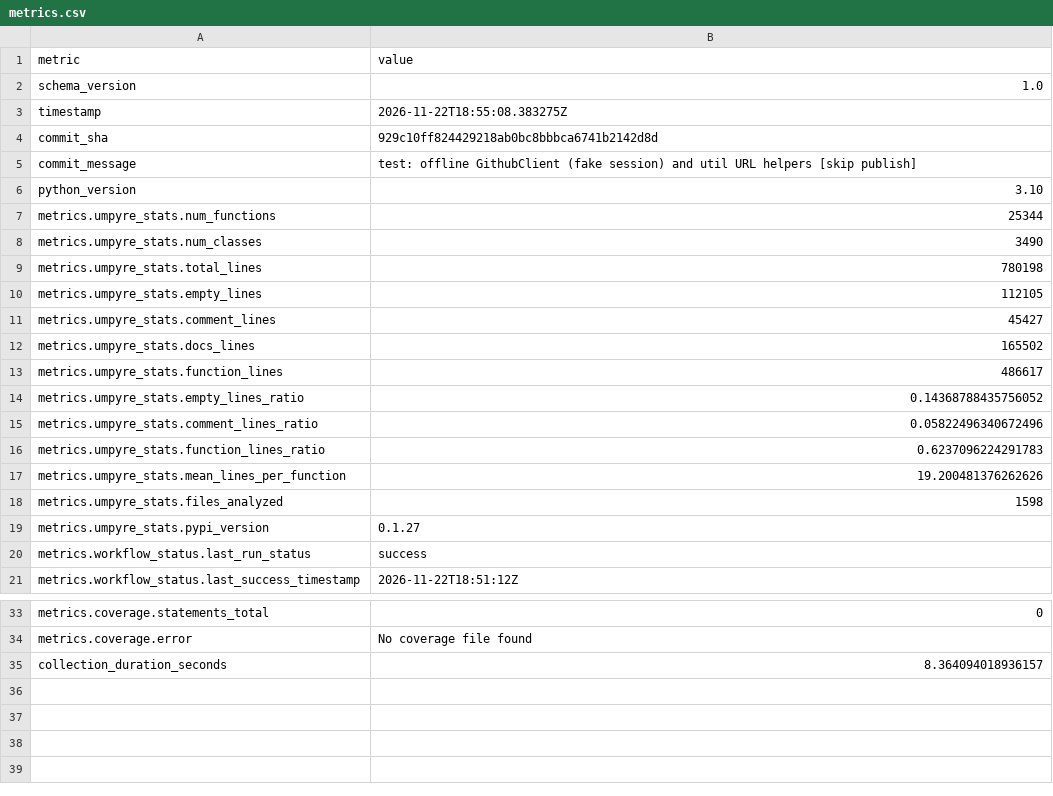
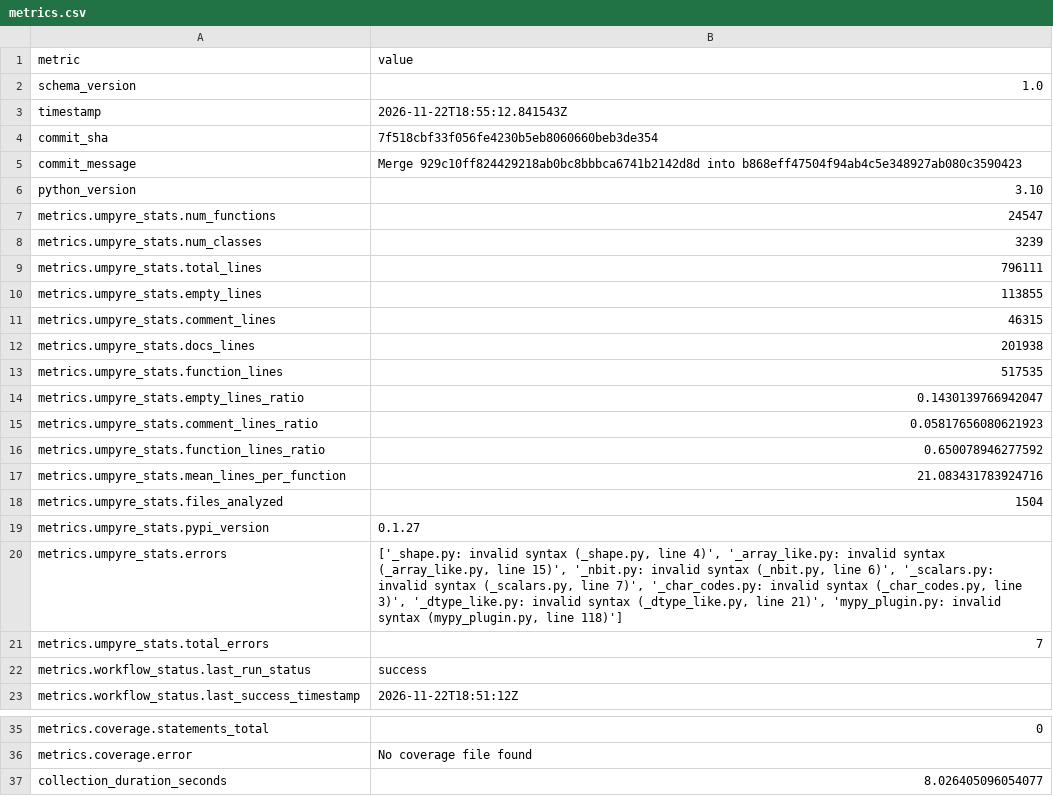
Before and after one commit to thorwhalen/hubcap, a CSV file: metrics.csv, drawn as a sheet; only a part is shown, gaps mark what is left out.

Commit message:
Update metrics for 7f518cb

```diff
--- a/metrics.csv
+++ b/metrics.csv
@@ -2,19 +2,21 @@ metric,value
 schema_version,1.0
-timestamp,2026-11-22T18:55:08.383275Z
-commit_sha,929c10ff824429218ab0bc8bbbca6741b2142d8d
-commit_message,test: offline GithubClient (fake session) and util URL helpers [skip publish]
+timestamp,2026-11-22T18:55:12.841543Z
+commit_sha,7f518cbf33f056fe4230b5eb8060660beb3de354
+commit_message,Merge 929c10ff824429218ab0bc8bbbca6741b2142d8d into b868eff47504f94ab4c5e348927ab080c3590423
 python_version,3.10
-metrics.umpyre_stats.num_functions,25344
-metrics.umpyre_stats.num_classes,3490
-metrics.umpyre_stats.total_lines,780198
-metrics.umpyre_stats.empty_lines,112105
-metrics.umpyre_stats.comment_lines,45427
-metrics.umpyre_stats.docs_lines,165502
-metrics.umpyre_stats.function_lines,486617
-metrics.umpyre_stats.empty_lines_ratio,0.14368788435756052
-metrics.umpyre_stats.comment_lines_ratio,0.05822496340672496
-metrics.umpyre_stats.function_lines_ratio,0.6237096224291783
-metrics.umpyre_stats.mean_lines_per_function,19.200481376262626
-metrics.umpyre_stats.files_analyzed,1598
+metrics.umpyre_stats.num_functions,24547
+metrics.umpyre_stats.num_classes,3239
+metrics.umpyre_stats.total_lines,796111
+metrics.umpyre_stats.empty_lines,113855
+metrics.umpyre_stats.comment_lines,46315
+metrics.umpyre_stats.docs_lines,201938
+metrics.umpyre_stats.function_lines,517535
+metrics.umpyre_stats.empty_lines_ratio,0.1430139766942047
+metrics.umpyre_stats.comment_lines_ratio,0.05817656080621923
+metrics.umpyre_stats.function_lines_ratio,0.650078946277592
+metrics.umpyre_stats.mean_lines_per_function,21.083431783924716
+metrics.umpyre_stats.files_analyzed,1504
 metrics.umpyre_stats.pypi_version,0.1.27
+metrics.umpyre_stats.errors,"['_shape.py: invalid syntax (_shape.py, line 4)', '_array_like.py: invalid syntax (_array_like.py, line 15)', '_nbit.py: invalid syntax (_nbit.py, line 6)', '_scalars.py: invalid syntax (_scalars.py, line 7)', '_char_codes.py: invalid syntax (_char_codes.py, line 3)', '_dtype_like.py: invalid syntax (_dtype_like.py, line 21)', 'mypy_plugin.py: invalid syntax (mypy_plugin.py, line 118)']"
+metrics.umpyre_stats.total_errors,7
 metrics.workflow_status.last_run_status,success
@@ -38,2 +40,2 @@ metrics.coverage.statements_total,0
 metrics.coverage.error,No coverage file found
-collection_duration_seconds,8.364094018936157
+collection_duration_seconds,8.026405096054077
```
Also changed, not shown: 2 other files.
